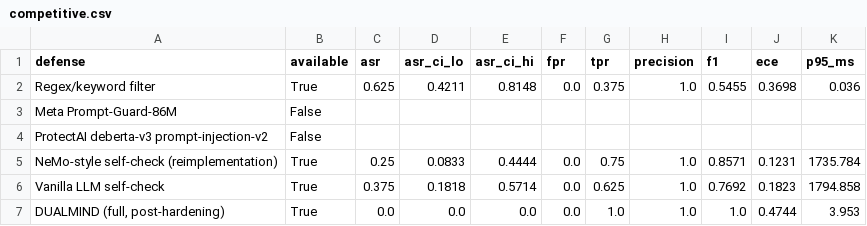
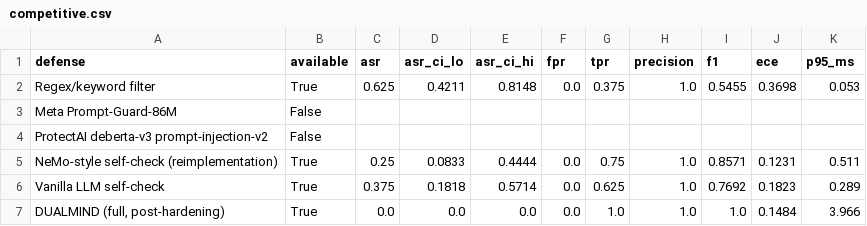
Before and after one commit to VihanAggarwal/njx-hackathon, a CSV file: eval/results/competitive.csv, drawn as a sheet.

```diff
--- a/eval/results/competitive.csv
+++ b/eval/results/competitive.csv
@@ -1,7 +1,7 @@
 defense,available,asr,asr_ci_lo,asr_ci_hi,fpr,tpr,precision,f1,ece,p95_ms
-Regex/keyword filter,True,0.625,0.4211,0.8148,0.0,0.375,1.0,0.5455,0.3698,0.036
+Regex/keyword filter,True,0.625,0.4211,0.8148,0.0,0.375,1.0,0.5455,0.3698,0.053
 Meta Prompt-Guard-86M,False,,,,,,,,,
 ProtectAI deberta-v3 prompt-injection-v2,False,,,,,,,,,
-NeMo-style self-check (reimplementation),True,0.25,0.0833,0.4444,0.0,0.75,1.0,0.8571,0.1231,1735.784
-Vanilla LLM self-check,True,0.375,0.1818,0.5714,0.0,0.625,1.0,0.7692,0.1823,1794.858
-"DUALMIND (full, post-hardening)",True,0.0,0.0,0.0,0.0,1.0,1.0,1.0,0.4744,3.953
+NeMo-style self-check (reimplementation),True,0.25,0.0833,0.4444,0.0,0.75,1.0,0.8571,0.1231,0.511
+Vanilla LLM self-check,True,0.375,0.1818,0.5714,0.0,0.625,1.0,0.7692,0.1823,0.289
+"DUALMIND (full, post-hardening)",True,0.0,0.0,0.0,0.0,1.0,1.0,1.0,0.1484,3.966
```
Also changed, not shown: eval/results/results.csv, 24 other files.
